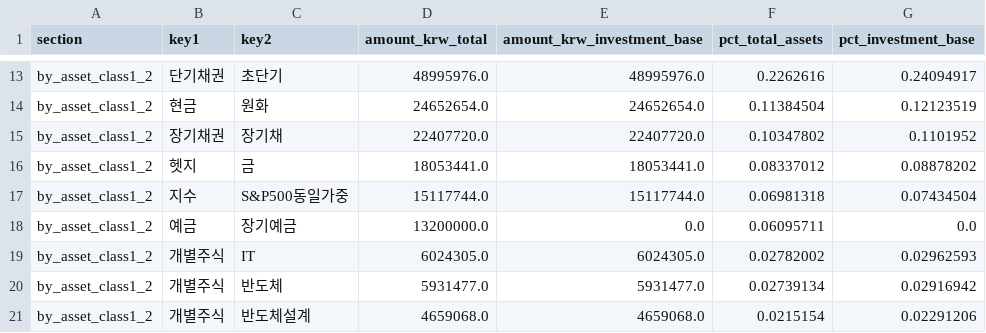
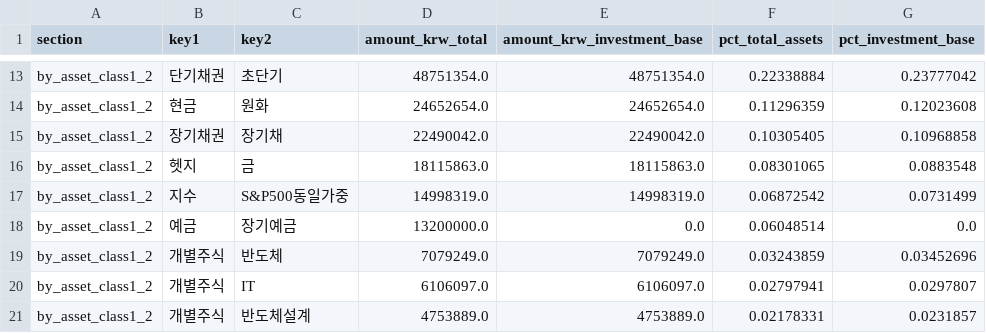
Before and after one commit to Wandongkee/portfolio-dashboard, a CSV file: web_data/portfolio_summary.csv, drawn as a sheet; only a part is shown, gaps mark what is left out; removed rows and columns are numbered as before the commit, all else as after; the diff covers the shown part only; the diff names each change by its address in the sheet, - before the commit and + after, or states it on an @@ line.

```diff
--- a/web_data/portfolio_summary.csv
+++ b/web_data/portfolio_summary.csv
-D13 (amount_krw_total): 48995976.0
+D13 (amount_krw_total): 48751354.0
-E13 (amount_krw_investment_base): 48995976.0
+E13 (amount_krw_investment_base): 48751354.0
-F13 (pct_total_assets): 0.2262616
+F13 (pct_total_assets): 0.22338884
-G13 (pct_investment_base): 0.24094917
+G13 (pct_investment_base): 0.23777042
-F14 (pct_total_assets): 0.11384504
+F14 (pct_total_assets): 0.11296359
-G14 (pct_investment_base): 0.12123519
+G14 (pct_investment_base): 0.12023608
-D15 (amount_krw_total): 22407720.0
+D15 (amount_krw_total): 22490042.0
-E15 (amount_krw_investment_base): 22407720.0
+E15 (amount_krw_investment_base): 22490042.0
-F15 (pct_total_assets): 0.10347802
+F15 (pct_total_assets): 0.10305405
-G15 (pct_investment_base): 0.1101952
+G15 (pct_investment_base): 0.10968858
-D16 (amount_krw_total): 18053441.0
+D16 (amount_krw_total): 18115863.0
-E16 (amount_krw_investment_base): 18053441.0
+E16 (amount_krw_investment_base): 18115863.0
-F16 (pct_total_assets): 0.08337012
+F16 (pct_total_assets): 0.08301065
-G16 (pct_investment_base): 0.08878202
+G16 (pct_investment_base): 0.0883548
-D17 (amount_krw_total): 15117744.0
+D17 (amount_krw_total): 14998319.0
-E17 (amount_krw_investment_base): 15117744.0
+E17 (amount_krw_investment_base): 14998319.0
-F17 (pct_total_assets): 0.06981318
+F17 (pct_total_assets): 0.06872542
-G17 (pct_investment_base): 0.07434504
+G17 (pct_investment_base): 0.0731499
-F18 (pct_total_assets): 0.06095711
+F18 (pct_total_assets): 0.06048514
-row 19: by_asset_class1_2 | 개별주식 | IT | 6024305.0 | 6024305.0 | 0.02782002 | 0.02962593
-D19 (amount_krw_total): 5931477.0
+D19 (amount_krw_total): 7079249.0
-E19 (amount_krw_investment_base): 5931477.0
+E19 (amount_krw_investment_base): 7079249.0
-F19 (pct_total_assets): 0.02739134
+F19 (pct_total_assets): 0.03243859
-G19 (pct_investment_base): 0.02916942
+G19 (pct_investment_base): 0.03452696
+row 20: by_asset_class1_2 | 개별주식 | IT | 6106097.0 | 6106097.0 | 0.02797941 | 0.0297807
-D21 (amount_krw_total): 4659068.0
+D21 (amount_krw_total): 4753889.0
-E21 (amount_krw_investment_base): 4659068.0
+E21 (amount_krw_investment_base): 4753889.0
-F21 (pct_total_assets): 0.0215154
+F21 (pct_total_assets): 0.02178331
-G21 (pct_investment_base): 0.02291206
+G21 (pct_investment_base): 0.0231857
```
Also changed, not shown: 84 edited cells elsewhere in this file, web_data/portfolio_history.csv, web_data/portfolio_holdings.csv, 2 other files.
